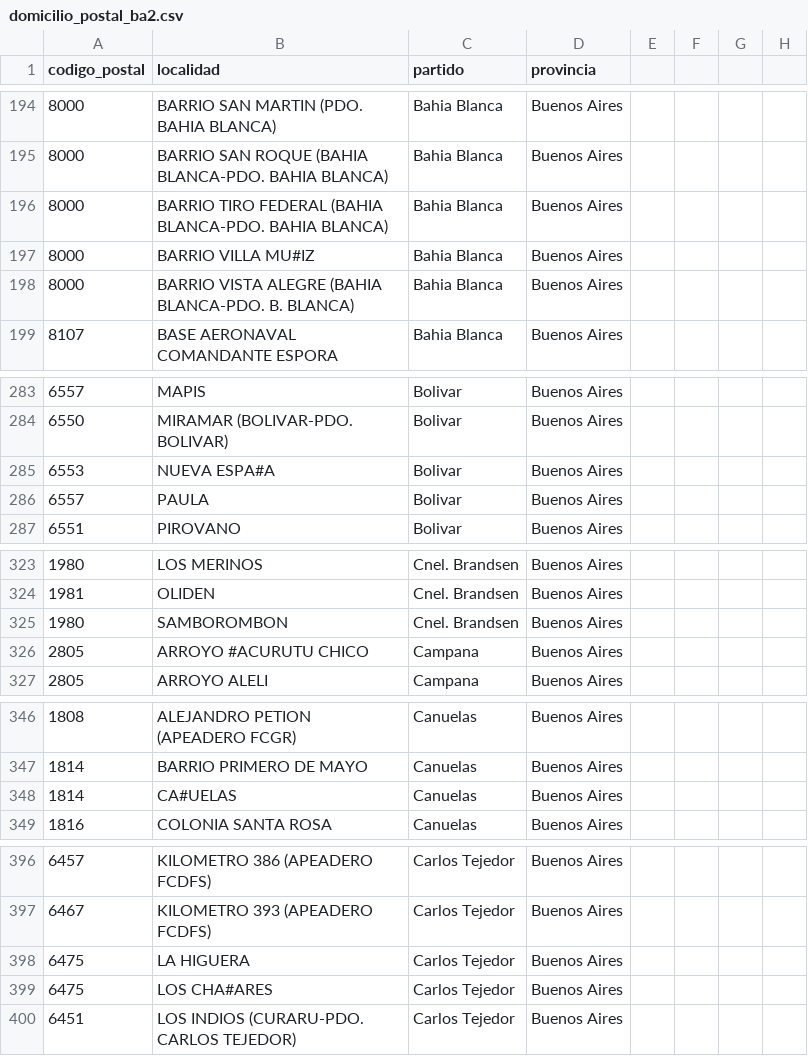
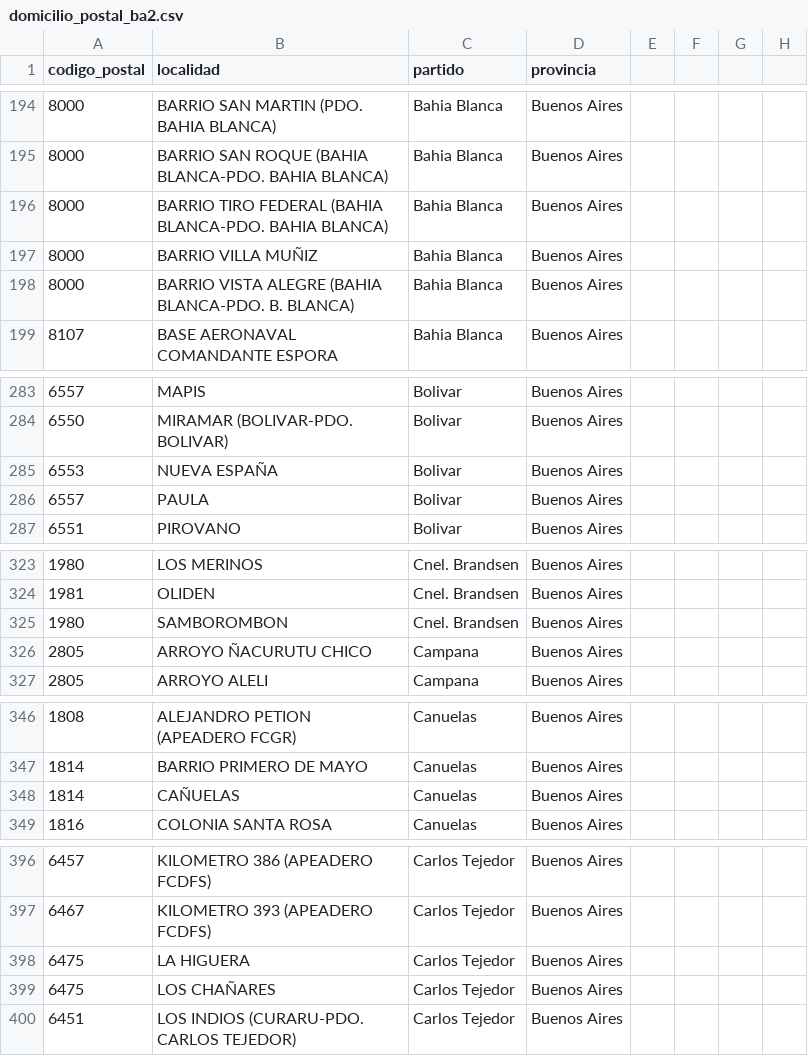
Before and after one commit to JuanIBr85/Usuario_Persona, a CSV file: persona-service/backend/app/seeds/domicilio_postal_ba2.csv, drawn as a sheet; only a part is shown, gaps mark what is left out; the diff covers the shown part only.

```diff
--- a/persona-service/backend/app/seeds/domicilio_postal_ba2.csv
+++ b/persona-service/backend/app/seeds/domicilio_postal_ba2.csv
@@ -196,3 +196,3 @@
 8000,BARRIO TIRO FEDERAL (BAHIA BLANCA-PDO. BAHIA BLANCA),Bahia Blanca,Buenos Aires
-8000,BARRIO VILLA MU#IZ,Bahia Blanca,Buenos Aires
+8000,BARRIO VILLA MUÑIZ,Bahia Blanca,Buenos Aires
 8000,BARRIO VISTA ALEGRE (BAHIA BLANCA-PDO. B. BLANCA),Bahia Blanca,Buenos Aires
@@ -284,3 +284,3 @@
 6550,MIRAMAR (BOLIVAR-PDO. BOLIVAR),Bolivar,Buenos Aires
-6553,NUEVA ESPA#A,Bolivar,Buenos Aires
+6553,NUEVA ESPAÑA,Bolivar,Buenos Aires
 6557,PAULA,Bolivar,Buenos Aires
@@ -325,3 +325,3 @@
 1980,SAMBOROMBON,Cnel. Brandsen,Buenos Aires
-2805,ARROYO #ACURUTU CHICO,Campana,Buenos Aires
+2805,ARROYO ÑACURUTU CHICO,Campana,Buenos Aires
 2805,ARROYO ALELI,Campana,Buenos Aires
@@ -347,3 +347,3 @@
 1814,BARRIO PRIMERO DE MAYO,Canuelas,Buenos Aires
-1814,CA#UELAS,Canuelas,Buenos Aires
+1814,CAÑUELAS,Canuelas,Buenos Aires
 1816,COLONIA SANTA ROSA,Canuelas,Buenos Aires
@@ -398,3 +398,3 @@
 6475,LA HIGUERA,Carlos Tejedor,Buenos Aires
-6475,LOS CHA#ARES,Carlos Tejedor,Buenos Aires
+6475,LOS CHAÑARES,Carlos Tejedor,Buenos Aires
 6451,LOS INDIOS (CURARU-PDO. CARLOS TEJEDOR),Carlos Tejedor,Buenos Aires
```
Also changed, not shown: 60 edited cells elsewhere in this file.
